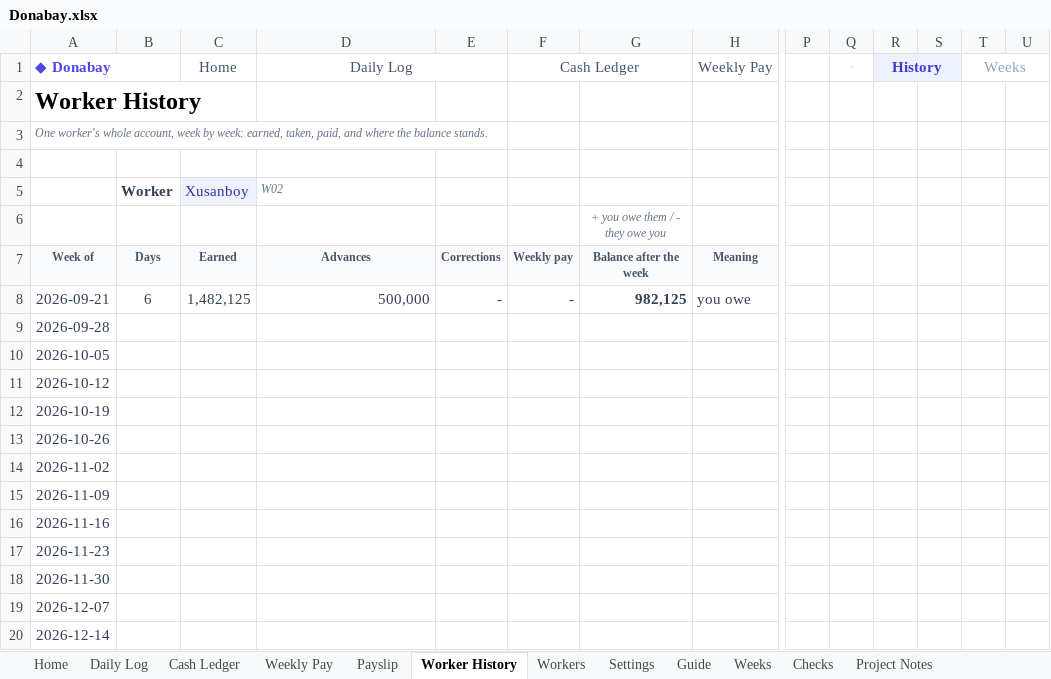
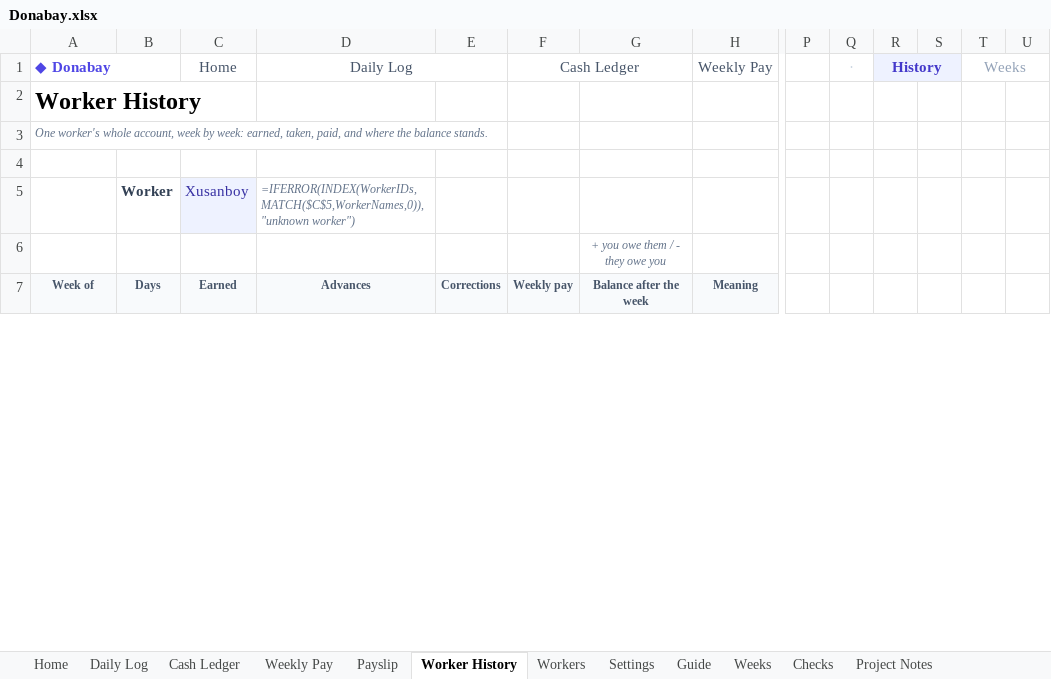
Before and after one commit to azizdadabaev/AkhiSal, an Excel workbook: Donabay.xlsx, sheet Worker History, drawn as a sheet; only a part is shown, gaps mark what is left out; values as stored, in another font and other column widths than the file's, no borders; formulas without a stored value are shown as written; removed rows and columns are numbered as before the commit, all else as after; rows hold the shown columns only; the diff covers the shown part only; the diff names each change by its address in the sheet, - before the commit and + after, or states it on an @@ line.

```diff
--- a/Donabay.xlsx (sheet Worker History)
+++ b/Donabay.xlsx (sheet Worker History)
-S1 fill: #EEF2FF
+S1 fill: none
-D5: W02
+D5: =IFERROR(INDEX(WorkerIDs,MATCH($C$5,WorkerNames,0)),"unknown worker")
-row 8: 2026-09-21 | 6 | 1,482,125 | 500,000 | - | - | 982,125 | you owe
-row 9: 2026-09-28
-row 10: 2026-10-05
-row 11: 2026-10-12
-row 12: 2026-10-19
-row 13: 2026-10-26
-row 14: 2026-11-02
-row 15: 2026-11-09
-row 16: 2026-11-16
-row 17: 2026-11-23
-row 18: 2026-11-30
-row 19: 2026-12-07
-row 20: 2026-12-14
```
Also changed, not shown: 53 added rows and 40 removed rows elsewhere in this sheet, sheet Cash Ledger, sheet Daily Log, sheet Weeks, sheet Weekly Pay, sheet Home, sheet Payslip, 5 more sheets, hidden cells, 5 other files.
